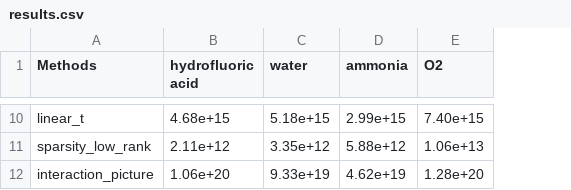
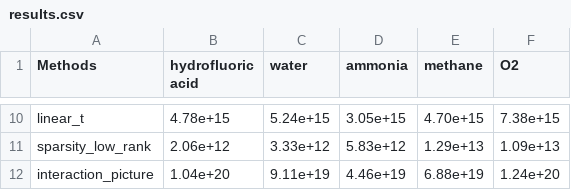
Before and after one commit to PabloAMC/TFermion, a CSV file: results/results.csv, drawn as a sheet; only a part is shown, gaps mark what is left out; addresses are those after the commit; the diff covers the shown part only; the diff names each change by its address in the sheet, - before the commit and + after, or states it on an @@ line.

Commit message:
Updating with methane results

```diff
--- a/results/results.csv
+++ b/results/results.csv
+column E (methane), rows 10-12: 4.70e+15 | 1.29e+13 | 6.88e+19
-B10 (hydrofluoric acid): 4.68e+15
+B10 (hydrofluoric acid): 4.78e+15
-C10 (water): 5.18e+15
+C10 (water): 5.24e+15
-D10 (ammonia): 2.99e+15
+D10 (ammonia): 3.05e+15
-F10 (O2): 7.40e+15
+F10 (O2): 7.38e+15
-B11 (hydrofluoric acid): 2.11e+12
+B11 (hydrofluoric acid): 2.06e+12
-C11 (water): 3.35e+12
+C11 (water): 3.33e+12
-D11 (ammonia): 5.88e+12
+D11 (ammonia): 5.83e+12
-F11 (O2): 1.06e+13
+F11 (O2): 1.09e+13
-B12 (hydrofluoric acid): 1.06e+20
+B12 (hydrofluoric acid): 1.04e+20
-C12 (water): 9.33e+19
+C12 (water): 9.11e+19
-D12 (ammonia): 4.62e+19
+D12 (ammonia): 4.46e+19
-F12 (O2): 1.28e+20
+F12 (O2): 1.24e+20
```
Also changed, not shown: 30 edited cells elsewhere in this file, 3 other files.
